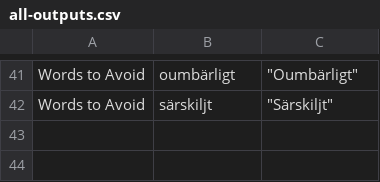
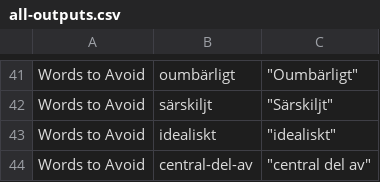
Before and after one commit to DanielatIT/Promptmagitoren, a CSV file: all-outputs.csv, drawn as a sheet; only a part is shown, gaps mark what is left out; the diff names each change by its address in the sheet, - before the commit and + after, or states it on an @@ line.

```diff
--- a/all-outputs.csv
+++ b/all-outputs.csv
+row 43: Words to Avoid | idealiskt | "idealiskt"
+row 44: Words to Avoid | central-del-av | "central del av"
```
Also changed, not shown: 2 other files.
